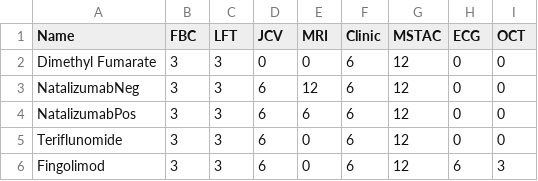
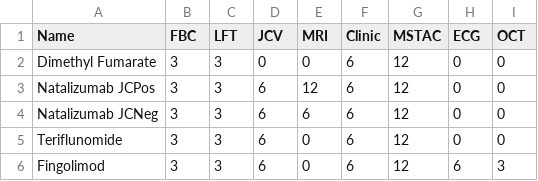
Before and after one commit to dkilfoyle/msmonitor, a CSV file: drugs.csv, drawn as a sheet.

```diff
--- a/drugs.csv
+++ b/drugs.csv
@@ -2,4 +2,4 @@
 "Dimethyl Fumarate",3,3,0,0,6,12,0,0
-"NatalizumabNeg",3,3,6,12,6,12,0,0
-"NatalizumabPos",3,3,6,6,6,12,0,0
+"Natalizumab JCPos",3,3,6,12,6,12,0,0
+"Natalizumab JCNeg",3,3,6,6,6,12,0,0
 "Teriflunomide",3,3,6,0,6,12,0,0
```
Also changed, not shown: events.csv, 3 other files.
